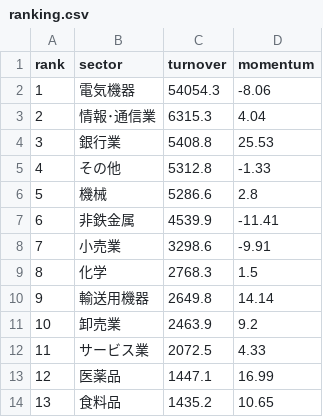
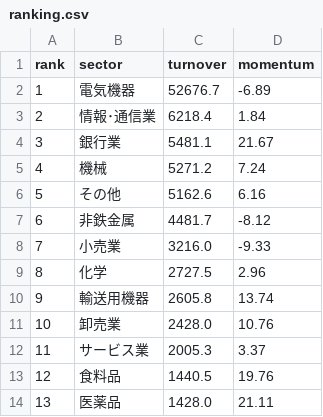
Before and after one commit to hatsuyofuji-create/stock-screener, a CSV file: jp-sector-flow/db/ranking.csv, drawn as a sheet; only a part is shown; the diff covers the shown part only.

```diff
--- a/jp-sector-flow/db/ranking.csv
+++ b/jp-sector-flow/db/ranking.csv
@@ -1,14 +1,14 @@
 rank,sector,turnover,momentum
-1,電気機器,54054.3,-8.06
-2,情報･通信業,6315.3,4.04
-3,銀行業,5408.8,25.53
-4,その他,5312.8,-1.33
-5,機械,5286.6,2.8
-6,非鉄金属,4539.9,-11.41
-7,小売業,3298.6,-9.91
-8,化学,2768.3,1.5
-9,輸送用機器,2649.8,14.14
-10,卸売業,2463.9,9.2
-11,サービス業,2072.5,4.33
-12,医薬品,1447.1,16.99
-13,食料品,1435.2,10.65
+1,電気機器,52676.7,-6.89
+2,情報･通信業,6218.4,1.84
+3,銀行業,5481.1,21.67
+4,機械,5271.2,7.24
+5,その他,5162.6,6.16
+6,非鉄金属,4481.7,-8.12
+7,小売業,3216.0,-9.33
+8,化学,2727.5,2.96
+9,輸送用機器,2605.8,13.74
+10,卸売業,2428.0,10.76
+11,サービス業,2005.3,3.37
+12,食料品,1440.5,19.76
+13,医薬品,1428.0,21.11
```
Also changed, not shown: 46 edited cells elsewhere in this file, jp-sector-flow/db/monthly.csv, jp-sector-flow/db/turnover.csv, 2 other files.
